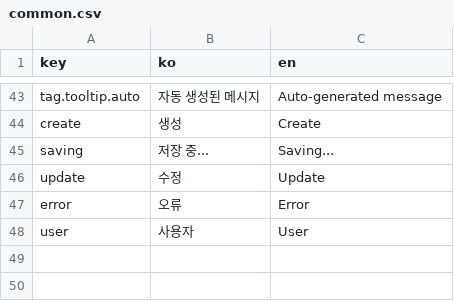
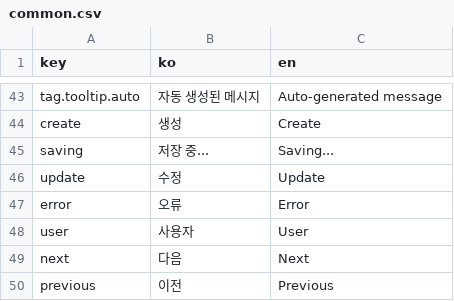
Before and after one commit to iyeaaa/loki-reference-skill, a CSV file: admin/locales/common.csv, drawn as a sheet; only a part is shown, gaps mark what is left out.

```diff
--- a/admin/locales/common.csv
+++ b/admin/locales/common.csv
@@ -48 +48,3 @@ error,오류,Error
 user,사용자,User
+next,다음,Next
+previous,이전,Previous
```
Also changed, not shown: admin/locales/sequences.csv, 8 other files.
